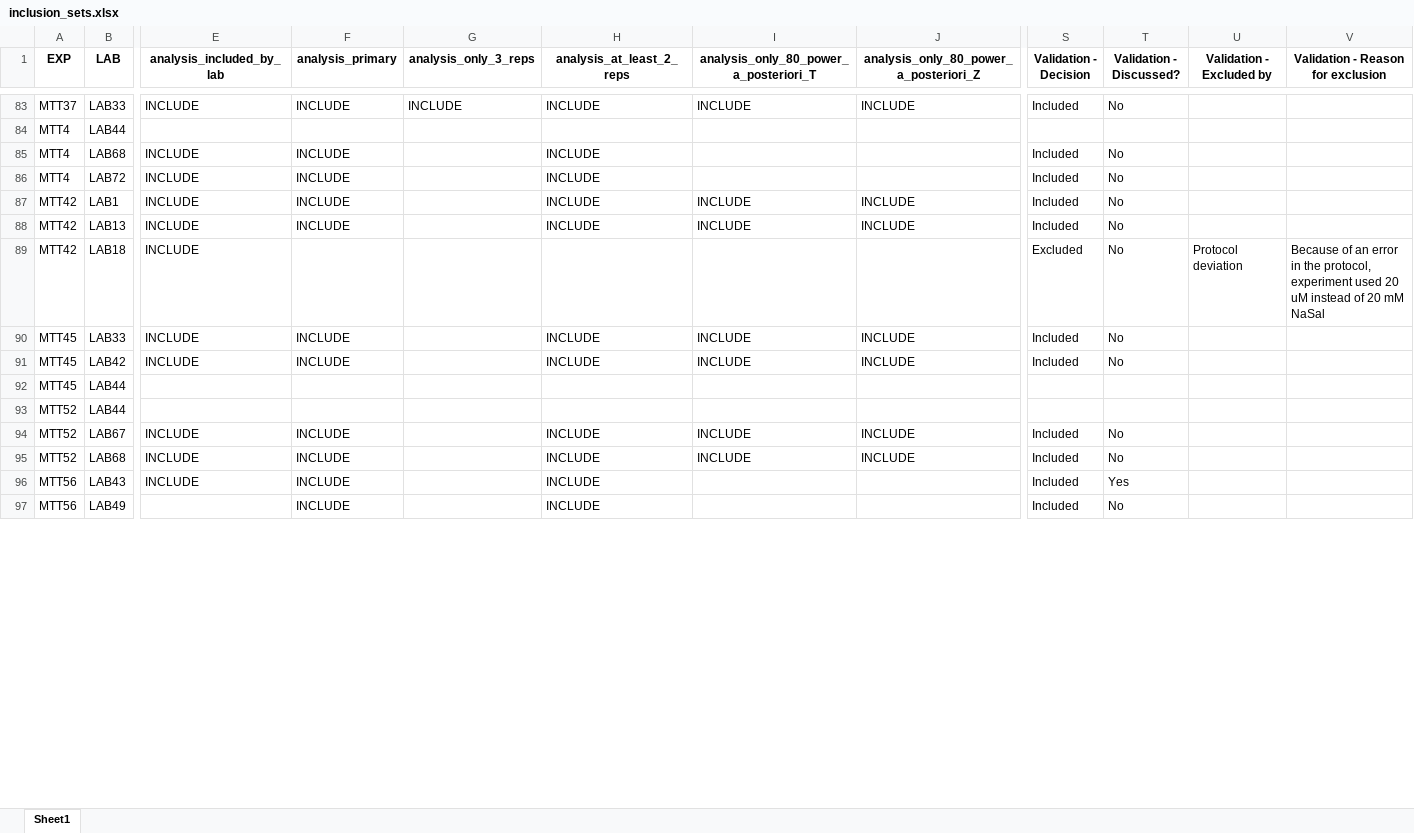
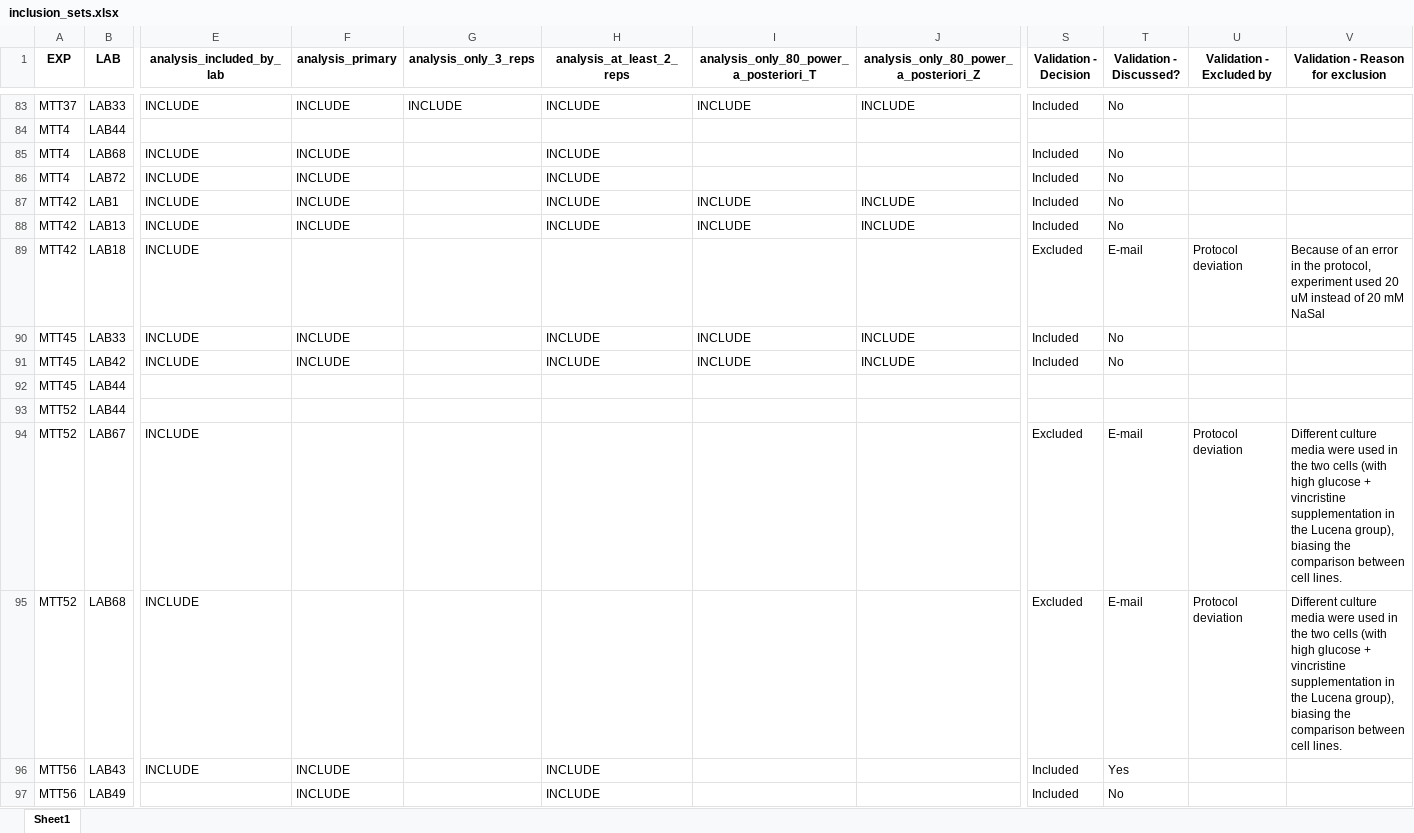
Before and after one commit to KleberNeves/bri-analysis-pp, an Excel workbook: other-data/inclusion_sets.xlsx, sheet Sheet1, drawn as a sheet; only a part is shown, gaps mark what is left out; values as stored, in another font and other column widths than the file's, no borders; the diff covers the shown part only; the diff names each change by its address in the sheet, - before the commit and + after, or states it on an @@ line.

Commit message:
Updated inclusion_sets
Added new validation decisions.

```diff
--- a/other-data/inclusion_sets.xlsx (sheet Sheet1)
+++ b/other-data/inclusion_sets.xlsx (sheet Sheet1)
-T89 (Validation - Discussed?): No
+T89 (Validation - Discussed?): E-mail
-F94:F95 (analysis_primary): INCLUDE
+F94:F95 (analysis_primary): (empty)
-H94:H95 (analysis_at_least_2_reps): INCLUDE
+H94:H95 (analysis_at_least_2_reps): (empty)
-I94:I95: INCLUDE
+I94:I95: (empty)
-J94:J95: INCLUDE
+J94:J95: (empty)
-S94:S95 (Validation - Decision): Included
+S94:S95 (Validation - Decision): Excluded
-T94:T95 (Validation - Discussed?): No
+T94:T95 (Validation - Discussed?): E-mail
-U94:U95 (Validation - Excluded by): (empty)
+U94:U95 (Validation - Excluded by): Protocol deviation
-V94:V95: (empty)
+V94:V95: Different culture media were used in the two cells (with high glucose + vincristine supplementation in the Lucena group), biasing the comparison between cell lines.
```
Also changed, not shown: 12 edited cells elsewhere in this sheet.
